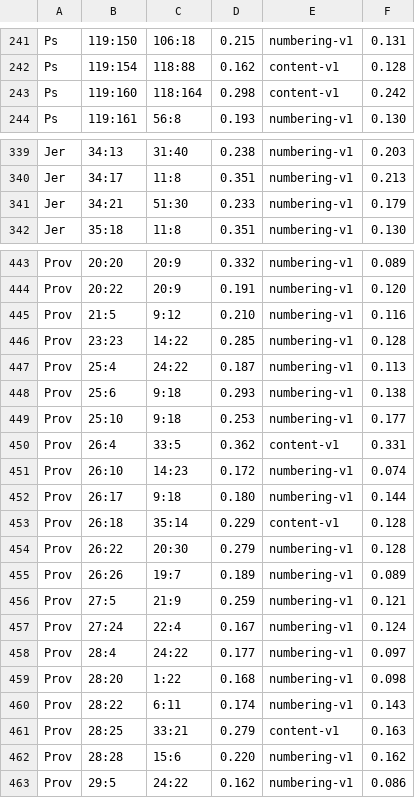
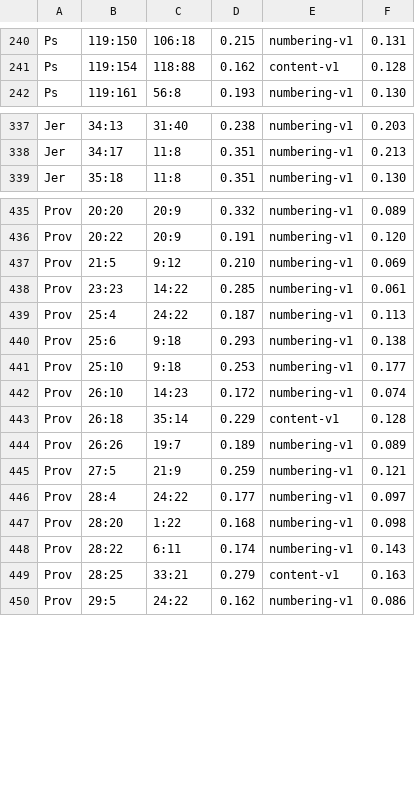
Before and after one commit to kitcosby/bible-project, a TSV file: lxx_realign_r2_consumed.tsv, drawn as a sheet; only a part is shown, gaps mark what is left out; the diff covers the shown part only.

Commit message:
LXX-REALIGN-R2: complete LXX crosswalk content realignment round 2
Pass 2 (2026-11-24): fixed build_lxx_realign_r2.py idempotence guard
(existing content-v2 pairs now treated as already-paired), regenerated
113 residual proposals, hand-adjudicated all against Hebrew and Greek
texts: 109 rejected and banned in lxx_realign_exclusions.json (253 total),
4 accepted and applied insert-only to bible_v2.db (Jer 49:32->LXX 30:27,
50:44->27:44, 51:38->28:38, 51:55->28:55; content-v2 30->34, crosswalk
24,858 rows). Consumed-counterpart report refreshed (452 rows).
Pass 1's 30 content-v2 pairs (2026-11-22) recorded retroactively.
Ledger section 10 closed, README and website/STATUS.md updated.
Verified: SQL EXCEPT identity for all other tables, quick_check ok.
Local DB only; no PG ship, push held for Sunday weekly push.

```diff
--- a/lxx_realign_r2_consumed.tsv
+++ b/lxx_realign_r2_consumed.tsv
@@ -242,3 +241,2 @@ Ps	119:150	106:18	0.215	numbering-v1	0.131
 Ps	119:154	118:88	0.162	content-v1	0.128
-Ps	119:160	118:164	0.298	content-v1	0.242
 Ps	119:161	56:8	0.193	numbering-v1	0.130
@@ -340,3 +338,2 @@ Jer	34:13	31:40	0.238	numbering-v1	0.203
 Jer	34:17	11:8	0.351	numbering-v1	0.213
-Jer	34:21	51:30	0.233	numbering-v1	0.179
 Jer	35:18	11:8	0.351	numbering-v1	0.130
@@ -444,4 +436,4 @@ Prov	20:20	20:9	0.332	numbering-v1	0.089
 Prov	20:22	20:9	0.191	numbering-v1	0.120
-Prov	21:5	9:12	0.210	numbering-v1	0.116
-Prov	23:23	14:22	0.285	numbering-v1	0.128
+Prov	21:5	9:12	0.210	numbering-v1	0.069
+Prov	23:23	14:22	0.285	numbering-v1	0.061
 Prov	25:4	24:22	0.187	numbering-v1	0.113
@@ -449,10 +441,6 @@ Prov	25:6	9:18	0.293	numbering-v1	0.138
 Prov	25:10	9:18	0.253	numbering-v1	0.177
-Prov	26:4	33:5	0.362	content-v1	0.331
 Prov	26:10	14:23	0.172	numbering-v1	0.074
-Prov	26:17	9:18	0.180	numbering-v1	0.144
 Prov	26:18	35:14	0.229	content-v1	0.128
-Prov	26:22	20:30	0.279	numbering-v1	0.128
 Prov	26:26	19:7	0.189	numbering-v1	0.089
 Prov	27:5	21:9	0.259	numbering-v1	0.121
-Prov	27:24	22:4	0.167	numbering-v1	0.124
 Prov	28:4	24:22	0.177	numbering-v1	0.097
@@ -461,3 +449,2 @@ Prov	28:22	6:11	0.174	numbering-v1	0.143
 Prov	28:25	33:21	0.279	content-v1	0.163
-Prov	28:28	15:6	0.220	numbering-v1	0.162
 Prov	29:5	24:22	0.162	numbering-v1	0.086
```
Also changed, not shown: 1 added row, 7 removed rows and 24 edited cells elsewhere in this file, 5 other files.
